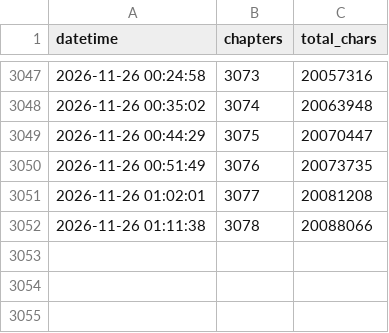
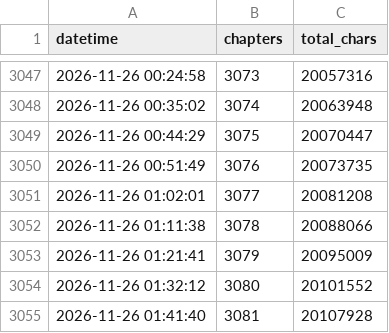
Before and after one commit to utata13/ars-incompleta, a CSV file: stats.csv, drawn as a sheet; only a part is shown, gaps mark what is left out; the diff names each change by its address in the sheet, - before the commit and + after, or states it on an @@ line.

```diff
--- a/stats.csv
+++ b/stats.csv
+row 3053: 2026-11-26 01:21:41 | 3079 | 20095009
+row 3054: 2026-11-26 01:32:12 | 3080 | 20101552
+row 3055: 2026-11-26 01:41:40 | 3081 | 20107928
```
Also changed, not shown: 3 other files.
